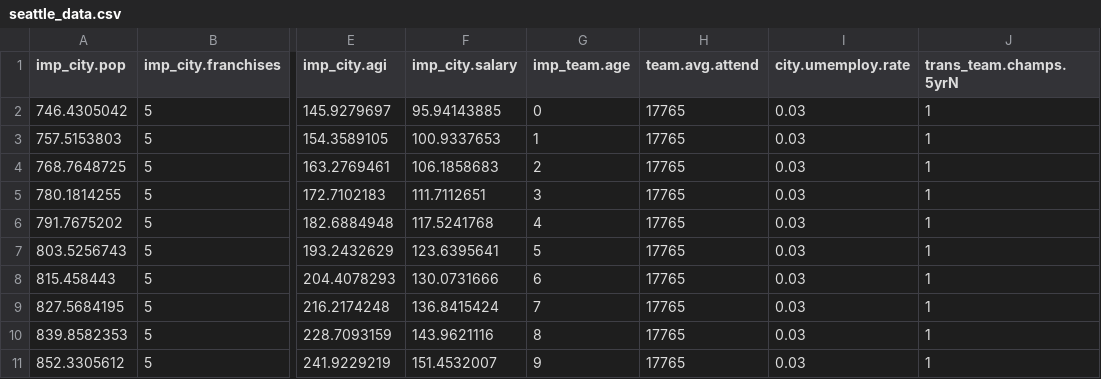
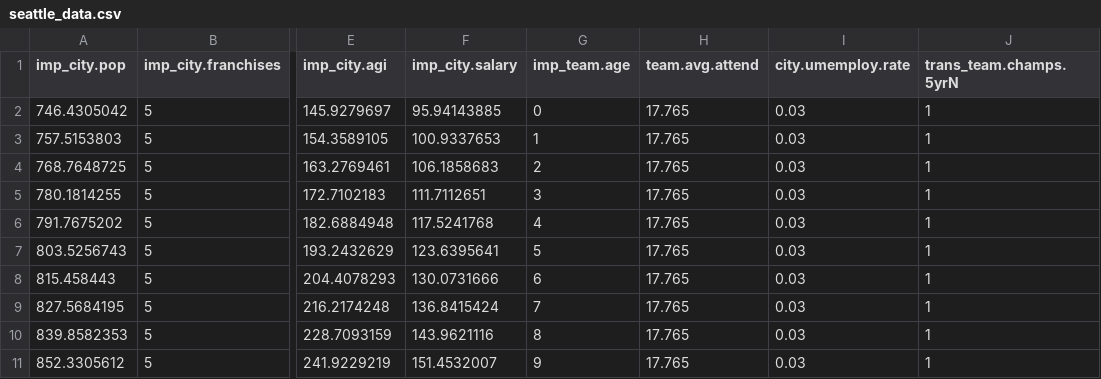
Before and after one commit to jchristo12/MSDSCapstone, a CSV file: seattle_data.csv, drawn as a sheet; only a part is shown, gaps mark what is left out; the diff names each change by its address in the sheet, - before the commit and + after, or states it on an @@ line.

Commit message:
Rescale avg attend variable

```diff
--- a/seattle_data.csv
+++ b/seattle_data.csv
-H2:H11 (team.avg.attend): 17765
+H2:H11 (team.avg.attend): 17.765
```
